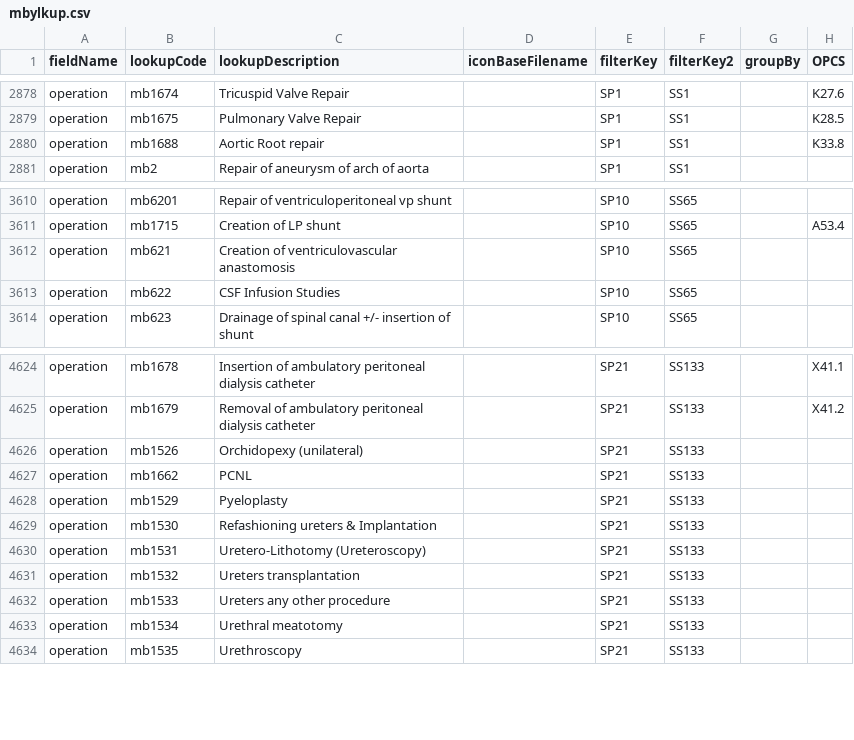
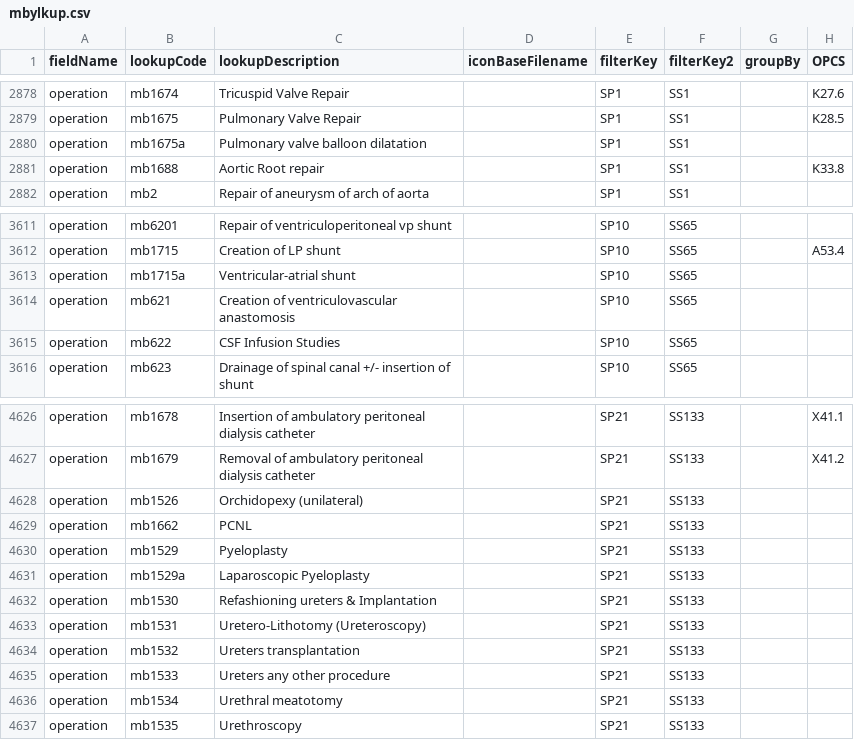
Before and after one commit to homepark/lkups, a CSV file: mbylkup.csv, drawn as a sheet; only a part is shown, gaps mark what is left out; the diff names each change by its address in the sheet, - before the commit and + after, or states it on an @@ line.

Commit message:
Update mbylkup.csv
Added:
operation,mb1715a,Ventricular-atrial shunt,,SP10,SS65,,,
operation,mb1529a,Laparoscopic Pyeloplasty,,SP21,SS133,,,
operation,mb1675a,Pulmonary valve balloon dilatation,,SP1,SS1,,,

```diff
--- a/mbylkup.csv
+++ b/mbylkup.csv
+row 2880: operation | mb1675a | Pulmonary valve balloon dilatation |  | SP1 | SS1
+row 3613: operation | mb1715a | Ventricular-atrial shunt |  | SP10 | SS65
+row 4631: operation | mb1529a | Laparoscopic Pyeloplasty |  | SP21 | SS133
```
